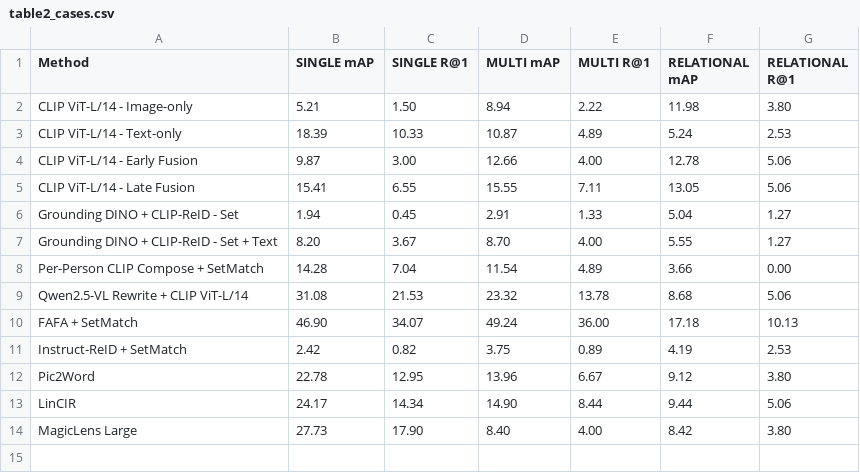
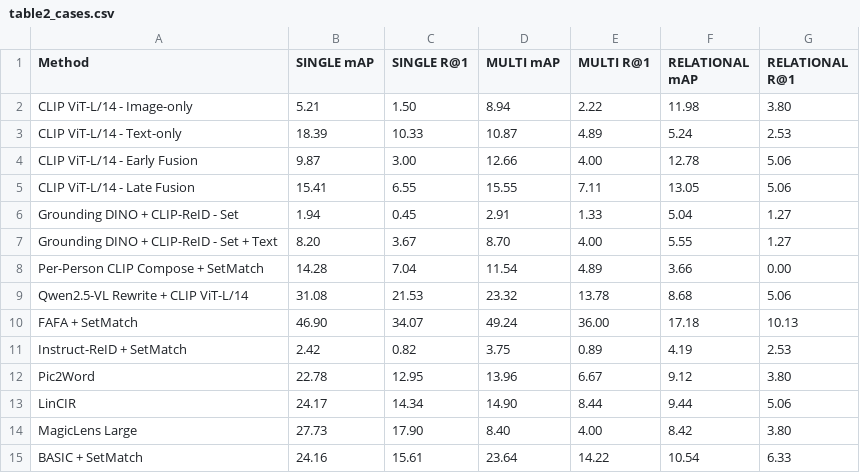
Before and after one commit to longvu2005/cpr_baseline_bench, a CSV file: tables/table2_cases.csv, drawn as a sheet.

```diff
--- a/tables/table2_cases.csv
+++ b/tables/table2_cases.csv
@@ -14 +14,2 @@ LinCIR,24.17,14.34,14.90,8.44,9.44,5.06
 MagicLens Large,27.73,17.90,8.40,4.00,8.42,3.80
+BASIC + SetMatch,24.16,15.61,23.64,14.22,10.54,6.33
```
Also changed, not shown: tables/table1_main.csv, 2 other files.
